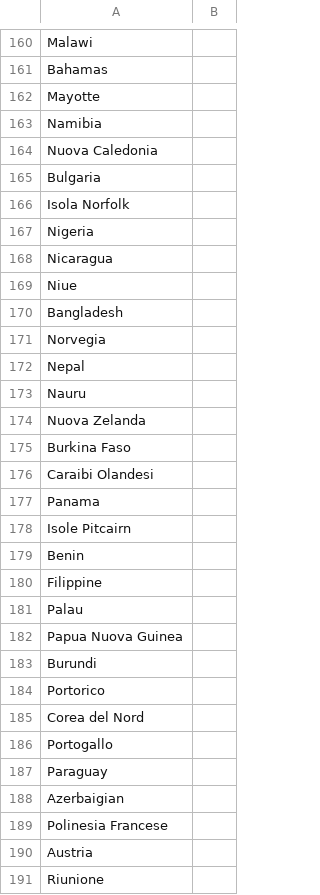
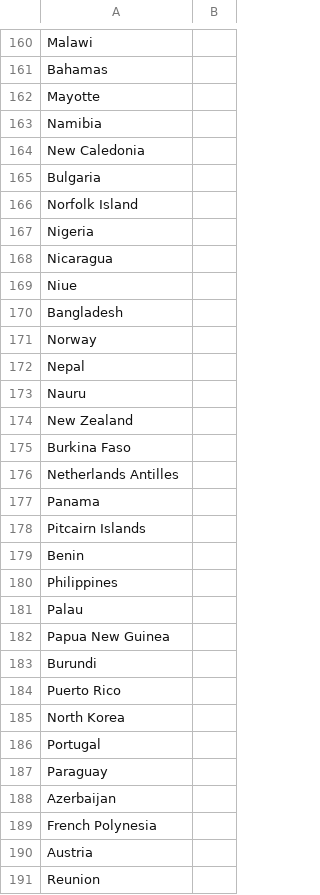
Before and after one commit to Lucr3/exp.github.io, a CSV file: datasets/geoMap_GoogleTrends.csv, drawn as a sheet; only a part is shown, gaps mark what is left out; the diff covers the shown part only.

```diff
--- a/datasets/geoMap_GoogleTrends.csv
+++ b/datasets/geoMap_GoogleTrends.csv
@@ -163,5 +163,5 @@ Mayotte,
 Namibia,
-Nuova Caledonia,
+New Caledonia,
 Bulgaria,
-Isola Norfolk,
+Norfolk Island,
 Nigeria,
@@ -170,22 +170,22 @@ Niue,
 Bangladesh,
-Norvegia,
+Norway,
 Nepal,
 Nauru,
-Nuova Zelanda,
+New Zealand,
 Burkina Faso,
-Caraibi Olandesi,
+Netherlands Antilles,
 Panama,
-Isole Pitcairn,
+Pitcairn Islands,
 Benin,
-Filippine,
+Philippines,
 Palau,
-Papua Nuova Guinea,
+Papua New Guinea,
 Burundi,
-Portorico,
-Corea del Nord,
-Portogallo,
+Puerto Rico,
+North Korea,
+Portugal,
 Paraguay,
-Azerbaigian,
-Polinesia Francese,
+Azerbaijan,
+French Polynesia,
 Austria,
-Riunione,
+Reunion,
```
Also changed, not shown: 1 added row, 1 removed row and 113 edited cells elsewhere in this file, datasets/GoogleTrends.csv.
